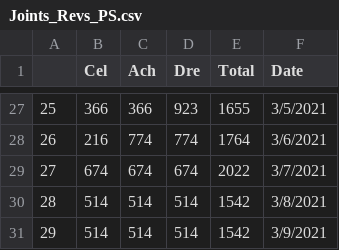
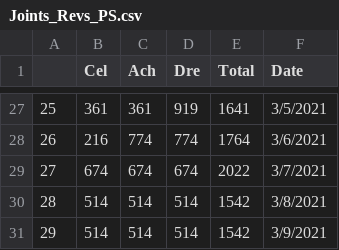
Before and after one commit to MikeyQuant/Joint, a CSV file: Joints_Revs_PS.csv, drawn as a sheet; only a part is shown, gaps mark what is left out; the diff covers the shown part only.

```diff
--- a/Joints_Revs_PS.csv
+++ b/Joints_Revs_PS.csv
@@ -27,2 +27,2 @@
-25,366,366,923,1655,3/5/2021
+25,361,361,919,1641,3/5/2021
 26,216,774,774,1764,3/6/2021
```
Also changed, not shown: 48 edited cells elsewhere in this file.
